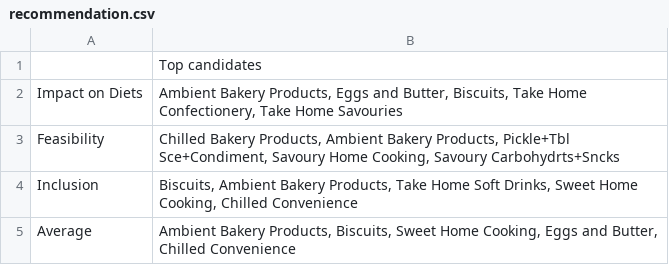
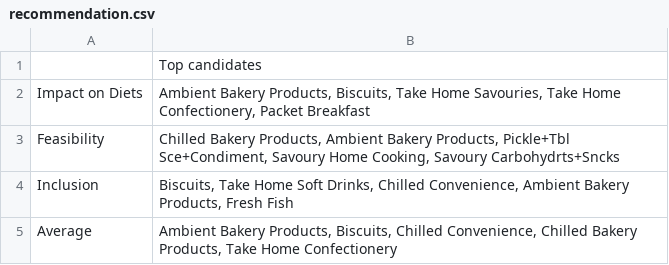
Before and after one commit to nestauk/ahl_food_reformulation, a CSV file: outputs/reports/recommendation.csv, drawn as a sheet.

```diff
--- a/outputs/reports/recommendation.csv
+++ b/outputs/reports/recommendation.csv
@@ -1,5 +1,5 @@
 ,Top candidates
-Impact on Diets,"Ambient Bakery Products, Eggs and Butter, Biscuits, Take Home Confectionery, Take Home Savouries"
+Impact on Diets,"Ambient Bakery Products, Biscuits, Take Home Savouries, Take Home Confectionery, Packet Breakfast"
 Feasibility,"Chilled Bakery Products, Ambient Bakery Products, Pickle+Tbl Sce+Condiment, Savoury Home Cooking, Savoury Carbohydrts+Sncks"
-Inclusion,"Biscuits, Ambient Bakery Products, Take Home Soft Drinks, Sweet Home Cooking, Chilled Convenience"
-Average,"Ambient Bakery Products, Biscuits, Sweet Home Cooking, Eggs and Butter, Chilled Convenience"
+Inclusion,"Biscuits, Take Home Soft Drinks, Chilled Convenience, Ambient Bakery Products, Fresh Fish"
+Average,"Ambient Bakery Products, Biscuits, Chilled Convenience, Chilled Bakery Products, Take Home Confectionery"
```
Also changed, not shown: outputs/reports/detailed_recommendation.csv, 8 other files.
